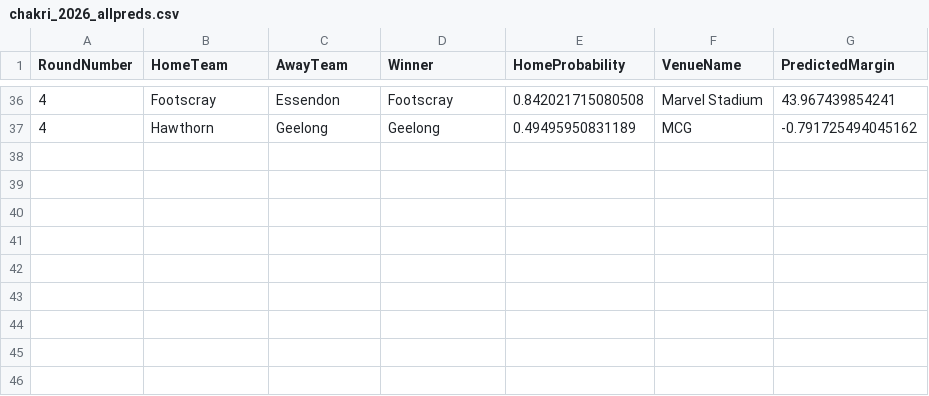
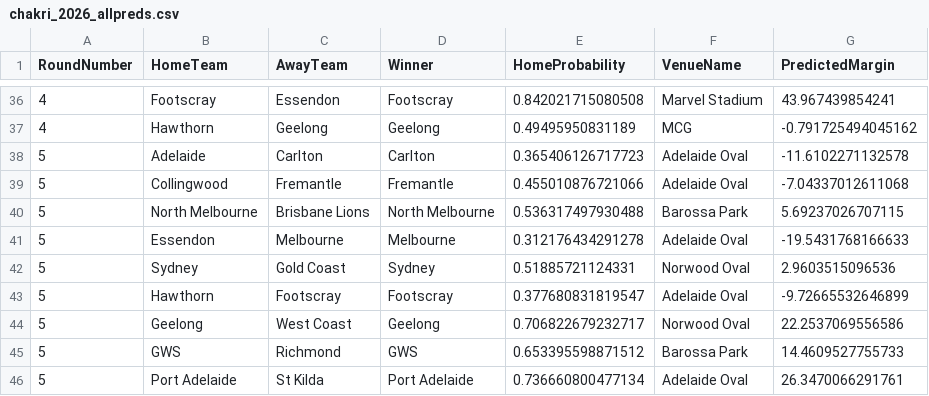
Before and after one commit to ChakriMamidanna/aflstats, a CSV file: lm26/chakri_2026_allpreds.csv, drawn as a sheet; only a part is shown, gaps mark what is left out.

```diff
--- a/lm26/chakri_2026_allpreds.csv
+++ b/lm26/chakri_2026_allpreds.csv
@@ -37 +37,10 @@
 4,"Hawthorn","Geelong","Geelong",0.49495950831189,"MCG",-0.791725494045162
+5,"Adelaide","Carlton","Carlton",0.365406126717723,"Adelaide Oval",-11.6102271132578
+5,"Collingwood","Fremantle","Fremantle",0.455010876721066,"Adelaide Oval",-7.04337012611068
+5,"North Melbourne","Brisbane Lions","North Melbourne",0.536317497930488,"Barossa Park",5.69237026707115
+5,"Essendon","Melbourne","Melbourne",0.312176434291278,"Adelaide Oval",-19.5431768166633
+5,"Sydney","Gold Coast","Sydney",0.51885721124331,"Norwood Oval",2.9603515096536
+5,"Hawthorn","Footscray","Footscray",0.377680831819547,"Adelaide Oval",-9.72665532646899
+5,"Geelong","West Coast","Geelong",0.706822679232717,"Norwood Oval",22.2537069556586
+5,"GWS","Richmond","GWS",0.653395598871512,"Barossa Park",14.4609527755733
+5,"Port Adelaide","St Kilda","Port Adelaide",0.736660800477134,"Adelaide Oval",26.3470066291761
```
Also changed, not shown: elo26/chakri_2026_allpreds.csv, elo26/elo_2026_allpreds.csv, 15 other files.
